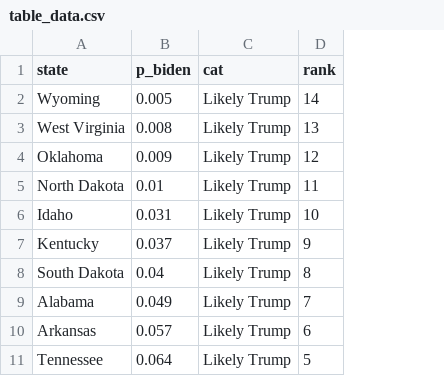
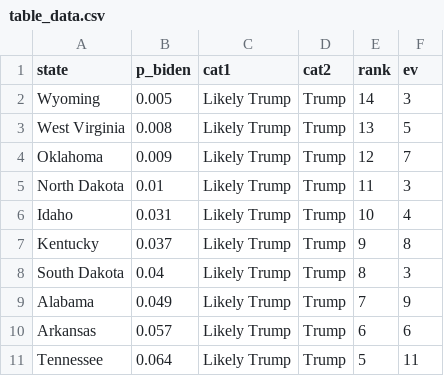
Before and after one commit to julbautista/D3-Sandbox, a CSV file: data/table_data.csv, drawn as a sheet; only a part is shown; the diff names each change by its address in the sheet, - before the commit and + after, or states it on an @@ line.

```diff
--- a/data/table_data.csv
+++ b/data/table_data.csv
+column D (cat2), rows 2-11: all Trump
+column F (ev), rows 2-11: 3 | 5 | 7 | 3 | 4 | 8 | 3 | 9 | 6 | 11
-C1: cat
+C1: cat1
```
Also changed, not shown: 3 other files.
